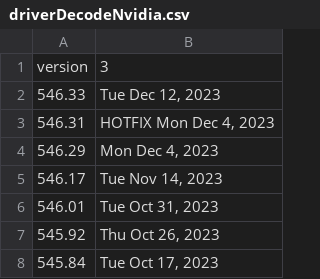
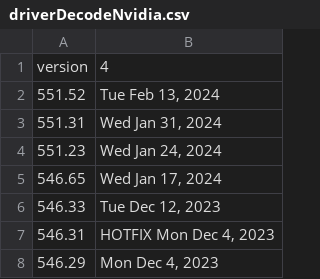
Before and after one commit to CrushBug/DXDiagParse, a CSV file: driverDecodeNvidia.csv, drawn as a sheet; only a part is shown; the shorter side is filled out with more unchanged rows.

Commit message:
Adding 551.52 NVIDIA and 24.1.1 AMD.

```diff
--- a/driverDecodeNvidia.csv
+++ b/driverDecodeNvidia.csv
@@ -1,2 +1,6 @@
-version,3
+version,4
+551.52,"Tue Feb 13, 2024"
+551.31,"Wed Jan 31, 2024"
+551.23,"Wed Jan 24, 2024"
+546.65,"Wed Jan 17, 2024"
 546.33,"Tue Dec 12, 2023"
```
Also changed, not shown: driverDecodeAMD.csv.
